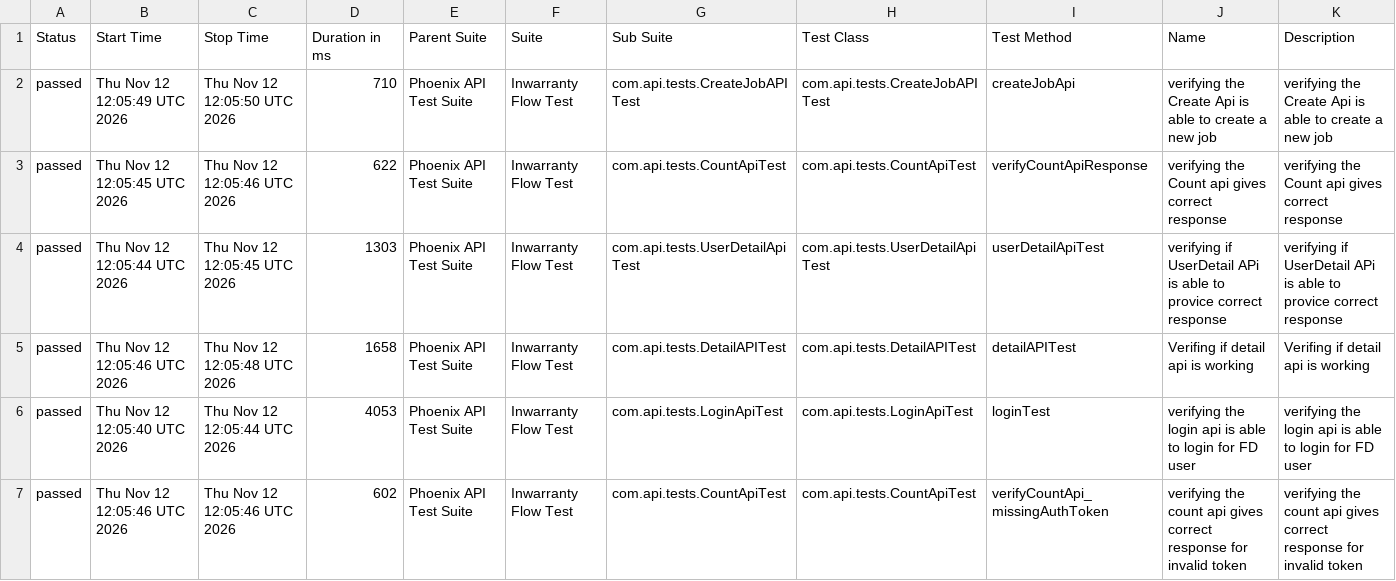
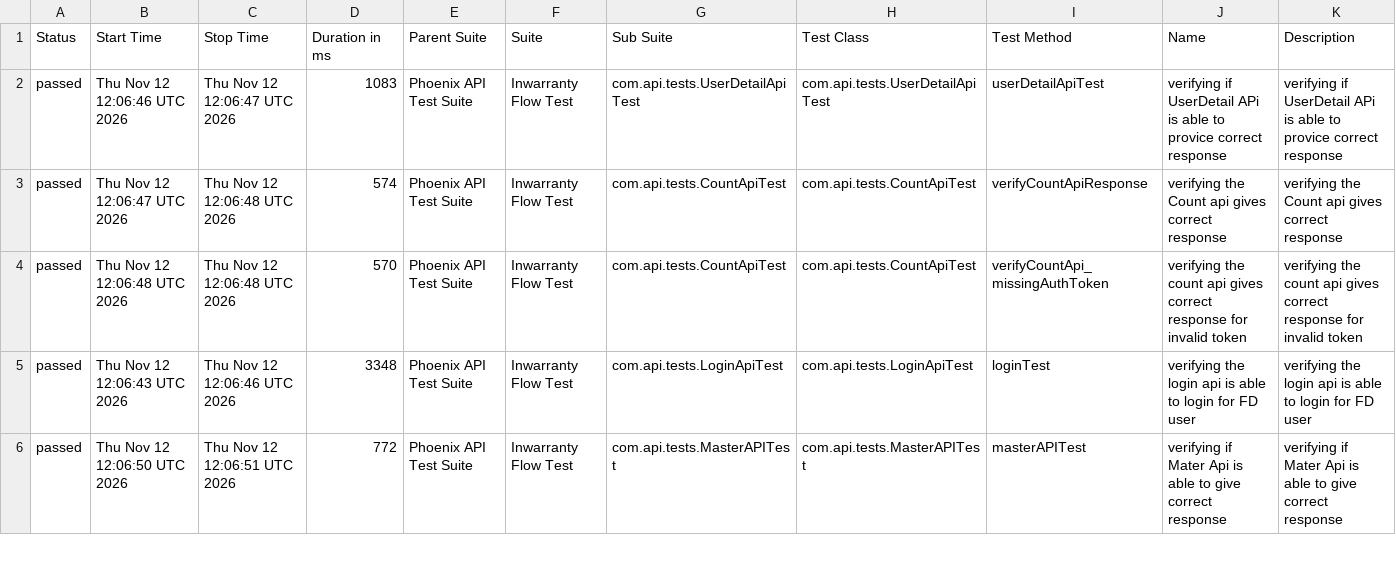
Before and after one commit to RanjaniManuel/PhoenixTestAutomationFramework, a CSV file: data/suites.csv, drawn as a sheet; only a part is shown; the diff covers the shown part only.

```diff
--- a/data/suites.csv
+++ b/data/suites.csv
@@ -1,7 +1,6 @@
 "Status","Start Time","Stop Time","Duration in ms","Parent Suite","Suite","Sub Suite","Test Class","Test Method","Name","Description"
-"passed","Thu Nov 12 12:05:49 UTC 2026","Thu Nov 12 12:05:50 UTC 2026","710","Phoenix API Test Suite","Inwarranty Flow Test","com.api.tests.CreateJobAPITest","com.api.tests.CreateJobAPITest","createJobApi","verifying the Create Api is able to create a new job","verifying the Create Api is able to create a new job"
-"passed","Thu Nov 12 12:05:45 UTC 2026","Thu Nov 12 12:05:46 UTC 2026","622","Phoenix API Test Suite","Inwarranty Flow Test","com.api.tests.CountApiTest","com.api.tests.CountApiTest","verifyCountApiResponse","verifying the Count api gives correct response","verifying the Count api gives correct response"
-"passed","Thu Nov 12 12:05:44 UTC 2026","Thu Nov 12 12:05:45 UTC 2026","1303","Phoenix API Test Suite","Inwarranty Flow Test","com.api.tests.UserDetailApiTest","com.api.tests.UserDetailApiTest","userDetailApiTest","verifying if UserDetail APi is able to provice correct response","verifying if UserDetail APi is able to provice correct response"
-"passed","Thu Nov 12 12:05:46 UTC 2026","Thu Nov 12 12:05:48 UTC 2026","1658","Phoenix API Test Suite","Inwarranty Flow Test","com.api.tests.DetailAPITest","com.api.tests.DetailAPITest","detailAPITest","Verifing if  detail api is working ","Verifing if  detail api is working "
-"passed","Thu Nov 12 12:05:40 UTC 2026","Thu Nov 12 12:05:44 UTC 2026","4053","Phoenix API Test Suite","Inwarranty Flow Test","com.api.tests.LoginApiTest","com.api.tests.LoginApiTest","loginTest","verifying the login api is able to login for FD user","verifying the login api is able to login for FD user"
-"passed","Thu Nov 12 12:05:46 UTC 2026","Thu Nov 12 12:05:46 UTC 2026","602","Phoenix API Test Suite","Inwarranty Flow Test","com.api.tests.CountApiTest","com.api.tests.CountApiTest","verifyCountApi_missingAuthToken","verifying the count api gives correct response for invalid token","verifying the count api gives correct response for invalid token"
+"passed","Thu Nov 12 12:06:46 UTC 2026","Thu Nov 12 12:06:47 UTC 2026","1083","Phoenix API Test Suite","Inwarranty Flow Test","com.api.tests.UserDetailApiTest","com.api.tests.UserDetailApiTest","userDetailApiTest","verifying if UserDetail APi is able to provice correct response","verifying if UserDetail APi is able to provice correct response"
+"passed","Thu Nov 12 12:06:47 UTC 2026","Thu Nov 12 12:06:48 UTC 2026","574","Phoenix API Test Suite","Inwarranty Flow Test","com.api.tests.CountApiTest","com.api.tests.CountApiTest","verifyCountApiResponse","verifying the Count api gives correct response","verifying the Count api gives correct response"
+"passed","Thu Nov 12 12:06:48 UTC 2026","Thu Nov 12 12:06:48 UTC 2026","570","Phoenix API Test Suite","Inwarranty Flow Test","com.api.tests.CountApiTest","com.api.tests.CountApiTest","verifyCountApi_missingAuthToken","verifying the count api gives correct response for invalid token","verifying the count api gives correct response for invalid token"
+"passed","Thu Nov 12 12:06:43 UTC 2026","Thu Nov 12 12:06:46 UTC 2026","3348","Phoenix API Test Suite","Inwarranty Flow Test","com.api.tests.LoginApiTest","com.api.tests.LoginApiTest","loginTest","verifying the login api is able to login for FD user","verifying the login api is able to login for FD user"
+"passed","Thu Nov 12 12:06:50 UTC 2026","Thu Nov 12 12:06:51 UTC 2026","772","Phoenix API Test Suite","Inwarranty Flow Test","com.api.tests.MasterAPITest","com.api.tests.MasterAPITest","masterAPITest","verifying if Mater Api is able to give correct response","verifying if Mater Api is able to give correct response"
```
Also changed, not shown: 1 added row and 14 edited cells elsewhere in this file, data/behaviors.csv, 49 other files.
